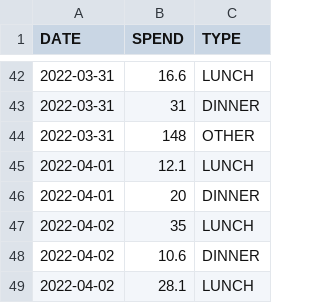
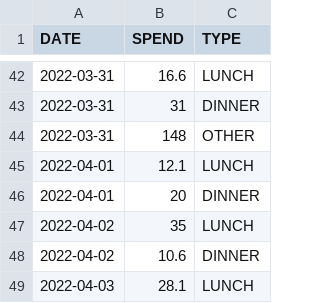
Before and after one commit to ZhangLe59151/sg-dataset, a CSV file: cost/cost.csv, drawn as a sheet; only a part is shown, gaps mark what is left out.

Commit message:
Update cost.csv

```diff
--- a/cost/cost.csv
+++ b/cost/cost.csv
@@ -48,2 +48,2 @@ DATE,SPEND,TYPE
 2022-04-02,10.6,DINNER
-2022-04-02,28.1,LUNCH
+2022-04-03,28.1,LUNCH
```
